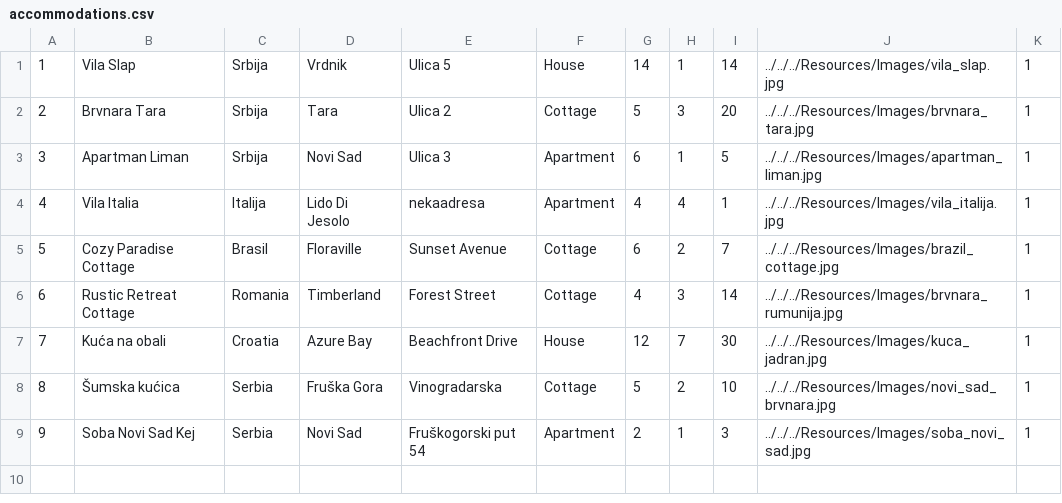
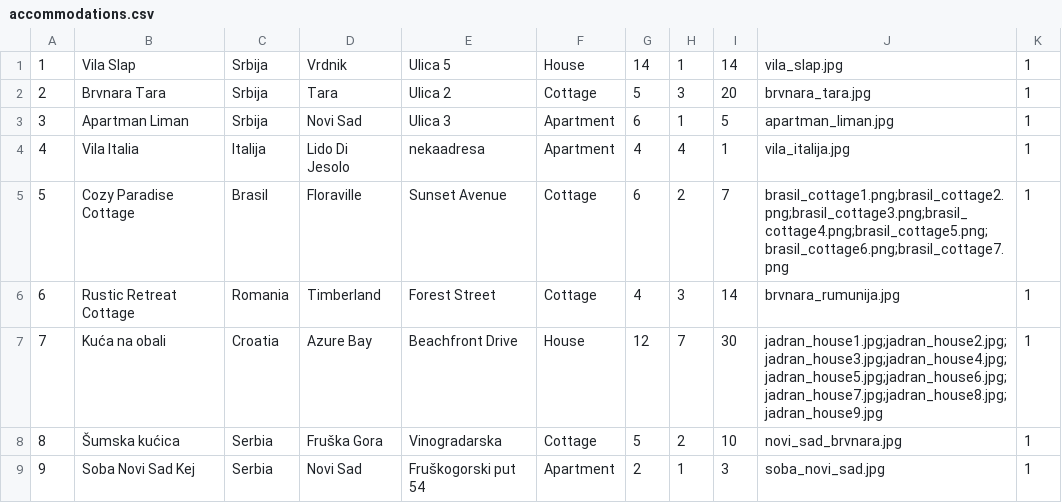
Before and after one commit to breskva01/SIMS-Projekat-Grupa4-TimD, a CSV file: InitialProject/InitialProject/Resources/Data/accommodations.csv, drawn as a sheet.

Commit message:
feat: Changed Accommodation.PictureURL to a list

```diff
--- a/InitialProject/InitialProject/Resources/Data/accommodations.csv
+++ b/InitialProject/InitialProject/Resources/Data/accommodations.csv
@@ -1,9 +1,9 @@
-1|Vila Slap|Srbija|Vrdnik|Ulica 5|House|14|1|14|../../../Resources/Images/vila_slap.jpg|1
-2|Brvnara Tara|Srbija|Tara|Ulica 2|Cottage|5|3|20|../../../Resources/Images/brvnara_tara.jpg|1
-3|Apartman Liman|Srbija|Novi Sad|Ulica 3|Apartment|6|1|5|../../../Resources/Images/apartman_liman.jpg|1
-4|Vila Italia|Italija|Lido Di Jesolo|nekaadresa|Apartment|4|4|1|../../../Resources/Images/vila_italija.jpg|1
-5|Cozy Paradise Cottage|Brasil|Floraville|Sunset Avenue|Cottage|6|2|7|../../../Resources/Images/brazil_cottage.jpg|1
-6|Rustic Retreat Cottage|Romania|Timberland|Forest Street|Cottage|4|3|14|../../../Resources/Images/brvnara_rumunija.jpg|1
-7|Kuća na obali|Croatia|Azure Bay|Beachfront Drive|House|12|7|30|../../../Resources/Images/kuca_jadran.jpg|1
-8|Šumska kućica|Serbia|Fruška Gora|Vinogradarska|Cottage|5|2|10|../../../Resources/Images/novi_sad_brvnara.jpg|1
-9|Soba Novi Sad Kej|Serbia|Novi Sad|Fruškogorski put 54|Apartment|2|1|3|../../../Resources/Images/soba_novi_sad.jpg|1
+1|Vila Slap|Srbija|Vrdnik|Ulica 5|House|14|1|14|vila_slap.jpg|1
+2|Brvnara Tara|Srbija|Tara|Ulica 2|Cottage|5|3|20|brvnara_tara.jpg|1
+3|Apartman Liman|Srbija|Novi Sad|Ulica 3|Apartment|6|1|5|apartman_liman.jpg|1
+4|Vila Italia|Italija|Lido Di Jesolo|nekaadresa|Apartment|4|4|1|vila_italija.jpg|1
+5|Cozy Paradise Cottage|Brasil|Floraville|Sunset Avenue|Cottage|6|2|7|brasil_cottage1.png;brasil_cottage2.png;brasil_cottage3.png;brasil_cottage4.png;brasil_cottage5.png;brasil_cottage6.png;brasil_cottage7.png|1
+6|Rustic Retreat Cottage|Romania|Timberland|Forest Street|Cottage|4|3|14|brvnara_rumunija.jpg|1
+7|Kuća na obali|Croatia|Azure Bay|Beachfront Drive|House|12|7|30|jadran_house1.jpg;jadran_house2.jpg;jadran_house3.jpg;jadran_house4.jpg;jadran_house5.jpg;jadran_house6.jpg;jadran_house7.jpg;jadran_house8.jpg;jadran_house9.jpg|1
+8|Šumska kućica|Serbia|Fruška Gora|Vinogradarska|Cottage|5|2|10|novi_sad_brvnara.jpg|1
+9|Soba Novi Sad Kej|Serbia|Novi Sad|Fruškogorski put 54|Apartment|2|1|3|soba_novi_sad.jpg|1
```
Also changed, not shown: 21 other files.
